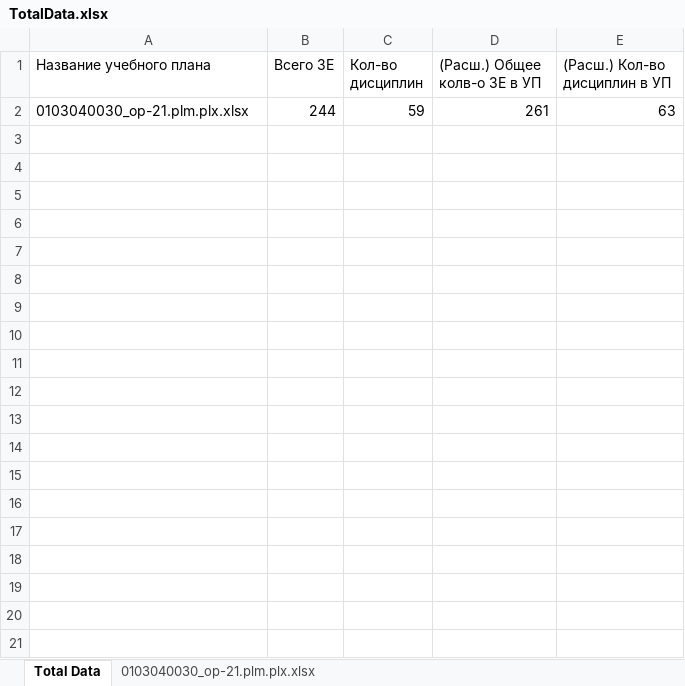
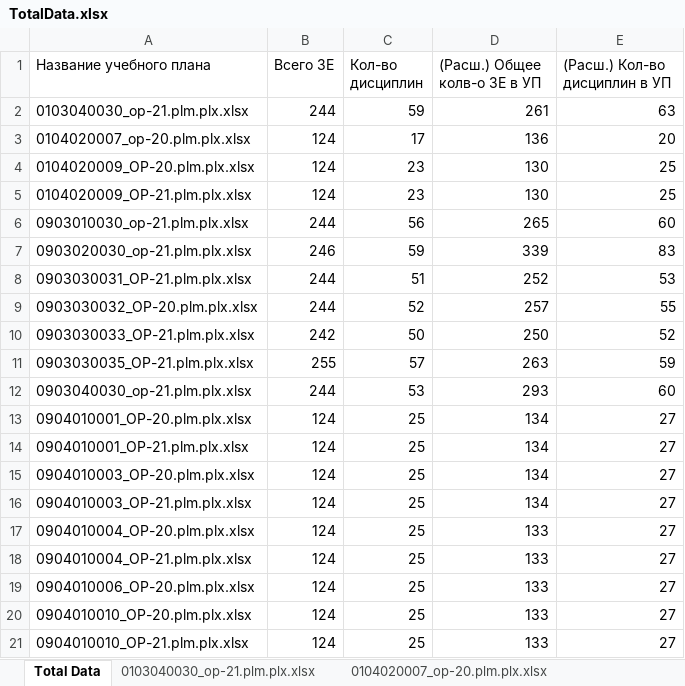
Before and after one commit to ekhalturin-ki15/SPA-SFU2, an Excel workbook: result/grad/TotalData.xlsx, sheet Total Data, drawn as a sheet; only a part is shown; values as stored, in another font and other column widths than the file's, no borders; the diff covers the shown part only; the diff names each change by its address in the sheet, - before the commit and + after, or states it on an @@ line.

```diff
--- a/result/grad/TotalData.xlsx (sheet Total Data)
+++ b/result/grad/TotalData.xlsx (sheet Total Data)
+sheet tab: 0104020007_op-20.plm.plx.xlsx
+row 3: 0104020007_op-20.plm.plx.xlsx | 124 | 17 | 136 | 20
+row 4: 0104020009_OP-20.plm.plx.xlsx | 124 | 23 | 130 | 25
+row 5: 0104020009_OP-21.plm.plx.xlsx | 124 | 23 | 130 | 25
+row 6: 0903010030_op-21.plm.plx.xlsx | 244 | 56 | 265 | 60
+row 7: 0903020030_op-21.plm.plx.xlsx | 246 | 59 | 339 | 83
+row 8: 0903030031_OP-21.plm.plx.xlsx | 244 | 51 | 252 | 53
+row 9: 0903030032_OP-20.plm.plx.xlsx | 244 | 52 | 257 | 55
+row 10: 0903030033_OP-21.plm.plx.xlsx | 242 | 50 | 250 | 52
+row 11: 0903030035_OP-21.plm.plx.xlsx | 255 | 57 | 263 | 59
+row 12: 0903040030_op-21.plm.plx.xlsx | 244 | 53 | 293 | 60
+row 13: 0904010001_OP-20.plm.plx.xlsx | 124 | 25 | 134 | 27
+row 14: 0904010001_OP-21.plm.plx.xlsx | 124 | 25 | 134 | 27
+row 15: 0904010003_OP-20.plm.plx.xlsx | 124 | 25 | 134 | 27
+row 16: 0904010003_OP-21.plm.plx.xlsx | 124 | 25 | 134 | 27
+row 17: 0904010004_OP-20.plm.plx.xlsx | 124 | 25 | 133 | 27
+row 18: 0904010004_OP-21.plm.plx.xlsx | 124 | 25 | 133 | 27
+row 19: 0904010006_OP-20.plm.plx.xlsx | 124 | 25 | 133 | 27
+row 20: 0904010010_OP-20.plm.plx.xlsx | 124 | 25 | 133 | 27
+row 21: 0904010010_OP-21.plm.plx.xlsx | 124 | 25 | 133 | 27
```
Also changed, not shown: 29 added rows elsewhere in this sheet, other sheet tabs, config.xlsx, 58 other files.
